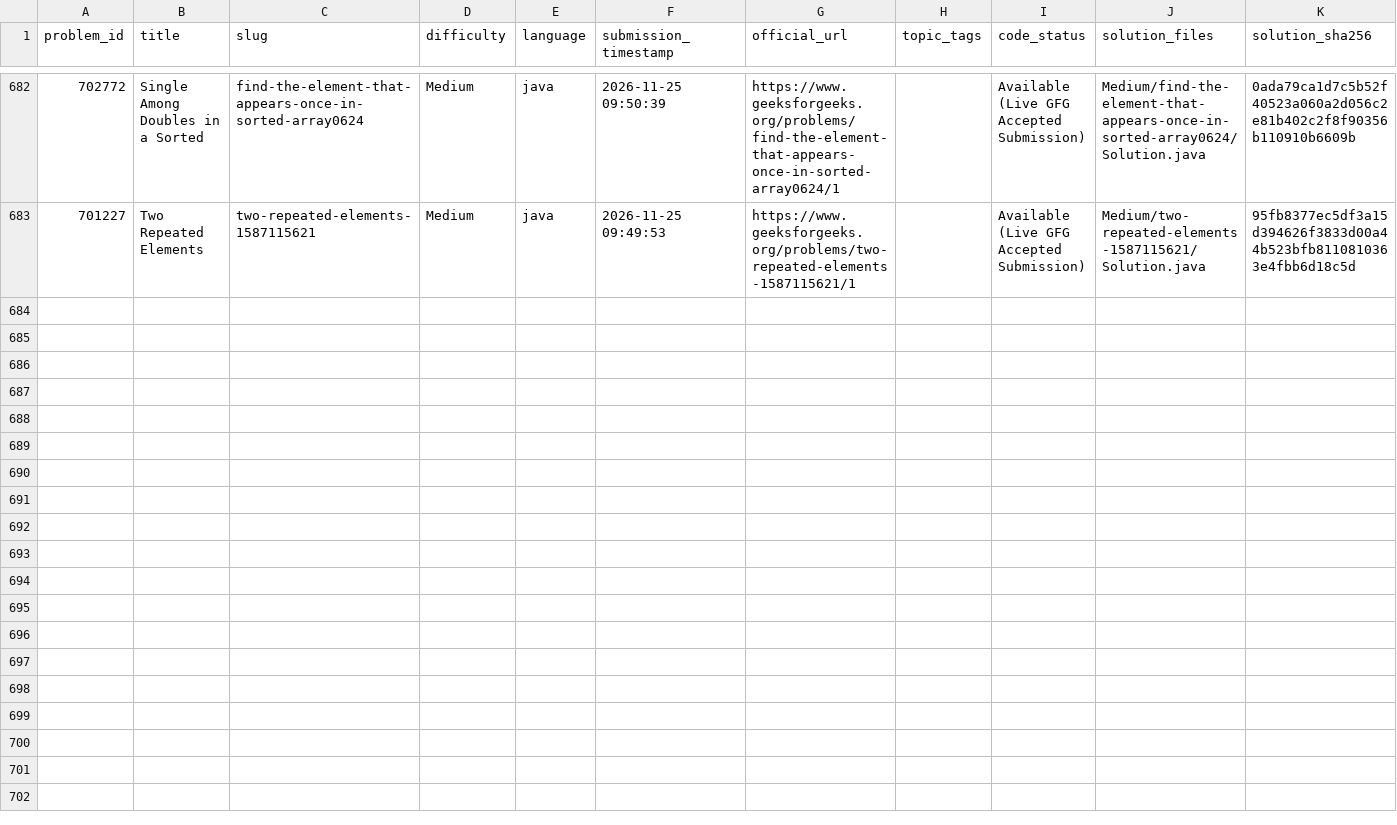
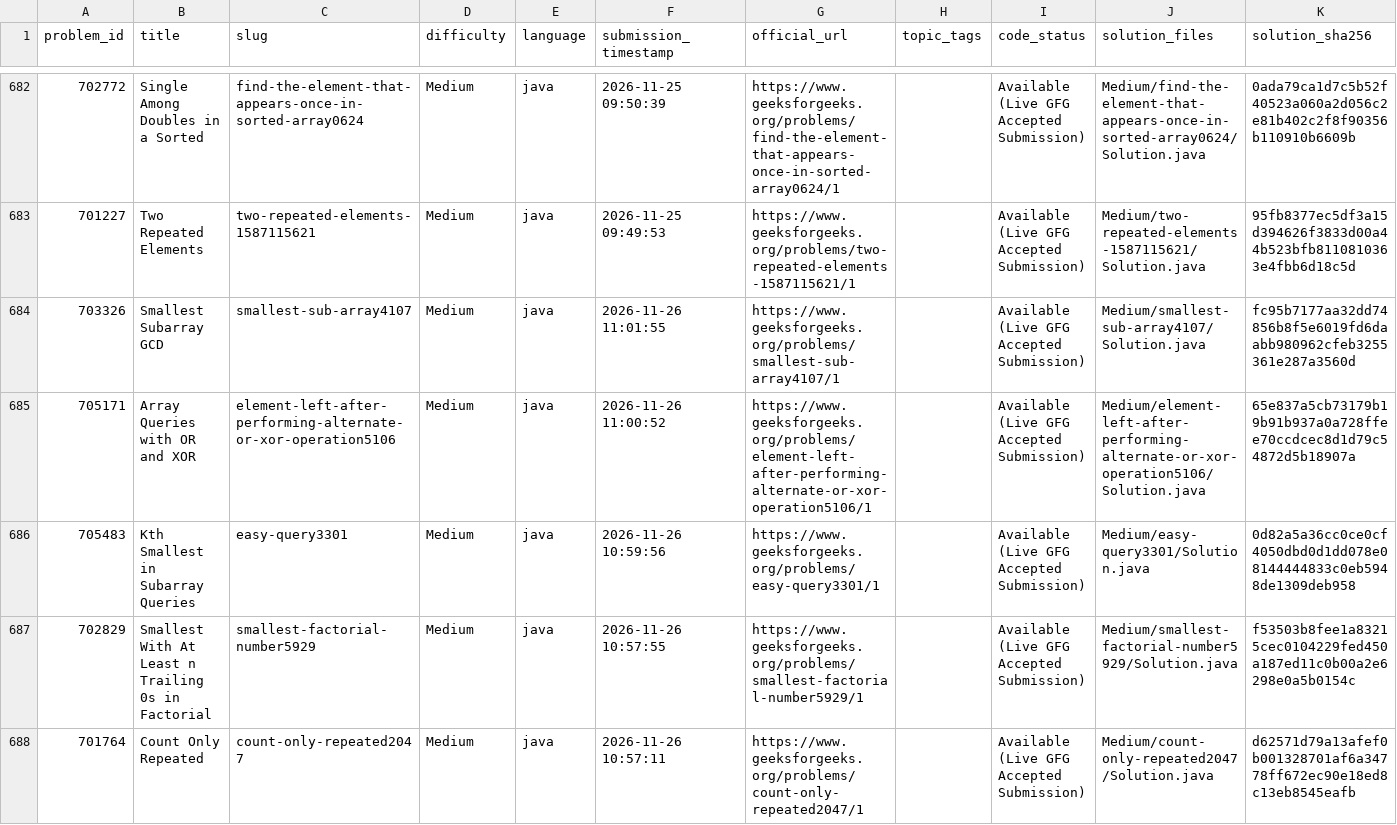
Before and after one commit to Yash08official/GFG-Historical-Solutions, a CSV file: metadata/solved_problems.csv, drawn as a sheet; only a part is shown, gaps mark what is left out; the diff covers the shown part only; the diff names each change by its address in the sheet, - before the commit and + after, or states it on an @@ line.

```diff
--- a/metadata/solved_problems.csv
+++ b/metadata/solved_problems.csv
+row 684: 703326 | Smallest Subarray GCD | smallest-sub-array4107 | Medium | java | 2026-11-26 11:01:55 | https://www.geeksforgeeks.org/problems/smallest-sub-array4107/1 |  | Available (Live GFG Accepted Submission) | Medium/smallest-sub-array4107/Solution.java | fc95b7177aa32dd74856b8f5e6019fd6daabb980962cfeb3255361e287a3560d
+row 685: 705171 | Array Queries with OR and XOR | element-left-after-performing-alternate-or-xor-operation5106 | Medium | java | 2026-11-26 11:00:52 | https://www.geeksforgeeks.org/problems/element-left-after-performing-alternate-or-xor-operation5106/1 |  | Available (Live GFG Accepted Submission) | Medium/element-left-after-performing-alternate-or-xor-operation5106/Solution.java | 65e837a5cb73179b19b91b937a0a728ffee70ccdcec8d1d79c54872d5b18907a
+row 686: 705483 | Kth Smallest in Subarray Queries | easy-query3301 | Medium | java | 2026-11-26 10:59:56 | https://www.geeksforgeeks.org/problems/easy-query3301/1 |  | Available (Live GFG Accepted Submission) | Medium/easy-query3301/Solution.java | 0d82a5a36cc0ce0cf4050dbd0d1dd078e08144444833c0eb5948de1309deb958
+row 687: 702829 | Smallest With At Least n Trailing 0s in Factorial | smallest-factorial-number5929 | Medium | java | 2026-11-26 10:57:55 | https://www.geeksforgeeks.org/problems/smallest-factorial-number5929/1 |  | Available (Live GFG Accepted Submission) | Medium/smallest-factorial-number5929/Solution.java | f53503b8fee1a83215cec0104229fed450a187ed11c0b00a2e6298e0a5b0154c
+row 688: 701764 | Count Only Repeated | count-only-repeated2047 | Medium | java | 2026-11-26 10:57:11 | https://www.geeksforgeeks.org/problems/count-only-repeated2047/1 |  | Available (Live GFG Accepted Submission) | Medium/count-only-repeated2047/Solution.java | d62571d79a13afef0b001328701af6a34778ff672ec90e18ed8c13eb8545eafb
```
Also changed, not shown: 5 added rows elsewhere in this file, metadata/solution_mapping.csv, 23 other files.
